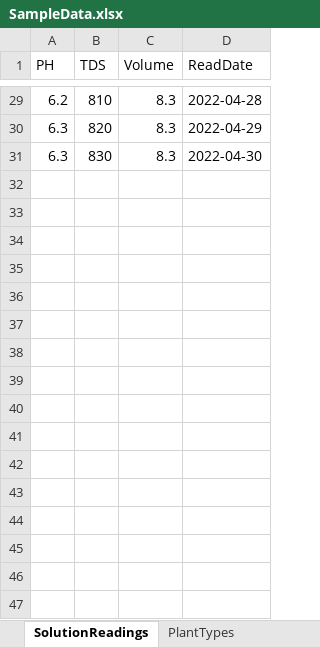
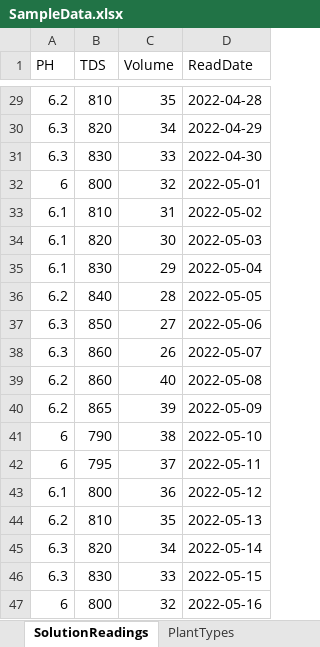
Before and after one commit to kylejohnsonks/Harvester, an Excel workbook: SampleData/SampleData.xlsx, sheet SolutionReadings, drawn as a sheet; only a part is shown, gaps mark what is left out; values as stored, in another font and other column widths than the file's, no borders; the diff covers the shown part only; the diff names each change by its address in the sheet, - before the commit and + after, or states it on an @@ line.

```diff
--- a/SampleData/SampleData.xlsx (sheet SolutionReadings)
+++ b/SampleData/SampleData.xlsx (sheet SolutionReadings)
-C29 (Volume): 8.3
+C29 (Volume): 35
-C30 (Volume): 8.3
+C30 (Volume): 34
-C31 (Volume): 8.3
+C31 (Volume): 33
+row 32: 6 | 800 | 32 | 2022-05-01
+row 33: 6.1 | 810 | 31 | 2022-05-02
+row 34: 6.1 | 820 | 30 | 2022-05-03
+row 35: 6.1 | 830 | 29 | 2022-05-04
+row 36: 6.2 | 840 | 28 | 2022-05-05
+row 37: 6.3 | 850 | 27 | 2022-05-06
+row 38: 6.3 | 860 | 26 | 2022-05-07
+row 39: 6.2 | 860 | 40 | 2022-05-08
+row 40: 6.2 | 865 | 39 | 2022-05-09
+row 41: 6 | 790 | 38 | 2022-05-10
+row 42: 6 | 795 | 37 | 2022-05-11
+row 43: 6.1 | 800 | 36 | 2022-05-12
+row 44: 6.2 | 810 | 35 | 2022-05-13
+row 45: 6.3 | 820 | 34 | 2022-05-14
+row 46: 6.3 | 830 | 33 | 2022-05-15
+row 47: 6 | 800 | 32 | 2022-05-16
```
Also changed, not shown: 15 added rows and 27 edited cells elsewhere in this sheet, sheet PlantMeasurements, sheet Seedlings, sheet Plants, sheet SeedLots, sheet PlantTypes, other sheet tabs, 7 other files.
